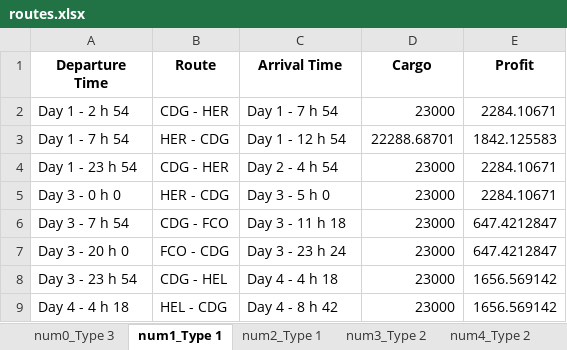
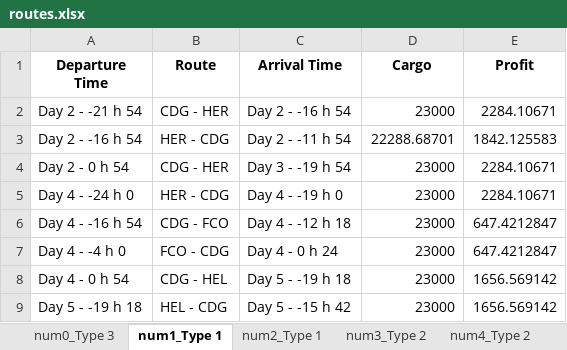
Before and after one commit to dannywhuang/Airline-Planning-Optimisation, an Excel workbook: Assign_2/output/routes.xlsx, sheet num1_Type 1, drawn as a sheet; values as stored, in another font and other column widths than the file's, no borders; the diff names each change by its address in the sheet, - before the commit and + after, or states it on an @@ line.

```diff
--- a/Assign_2/output/routes.xlsx (sheet num1_Type 1)
+++ b/Assign_2/output/routes.xlsx (sheet num1_Type 1)
-A2 (Departure Time): Day 1 - 2 h 54
+A2 (Departure Time): Day 2 - -21 h 54
-C2 (Arrival Time): Day 1 - 7 h 54
+C2 (Arrival Time): Day 2 - -16 h 54
-A3 (Departure Time): Day 1 - 7 h 54
+A3 (Departure Time): Day 2 - -16 h 54
-C3 (Arrival Time): Day 1 - 12 h 54
+C3 (Arrival Time): Day 2 - -11 h 54
-A4 (Departure Time): Day 1 - 23 h 54
+A4 (Departure Time): Day 2 - 0 h 54
-C4 (Arrival Time): Day 2 - 4 h 54
+C4 (Arrival Time): Day 3 - -19 h 54
-A5 (Departure Time): Day 3 - 0 h 0
+A5 (Departure Time): Day 4 - -24 h 0
-C5 (Arrival Time): Day 3 - 5 h 0
+C5 (Arrival Time): Day 4 - -19 h 0
-A6 (Departure Time): Day 3 - 7 h 54
+A6 (Departure Time): Day 4 - -16 h 54
-C6 (Arrival Time): Day 3 - 11 h 18
+C6 (Arrival Time): Day 4 - -12 h 18
-A7 (Departure Time): Day 3 - 20 h 0
+A7 (Departure Time): Day 4 - -4 h 0
-C7 (Arrival Time): Day 3 - 23 h 24
+C7 (Arrival Time): Day 4 - 0 h 24
-A8 (Departure Time): Day 3 - 23 h 54
+A8 (Departure Time): Day 4 - 0 h 54
-C8 (Arrival Time): Day 4 - 4 h 18
+C8 (Arrival Time): Day 5 - -19 h 18
-A9 (Departure Time): Day 4 - 4 h 18
+A9 (Departure Time): Day 5 - -19 h 18
-C9 (Arrival Time): Day 4 - 8 h 42
+C9 (Arrival Time): Day 5 - -15 h 42
```
Also changed, not shown: sheet num2_Type 1, sheet num0_Type 3, sheet num3_Type 2, sheet num4_Type 2, 2 other files.
